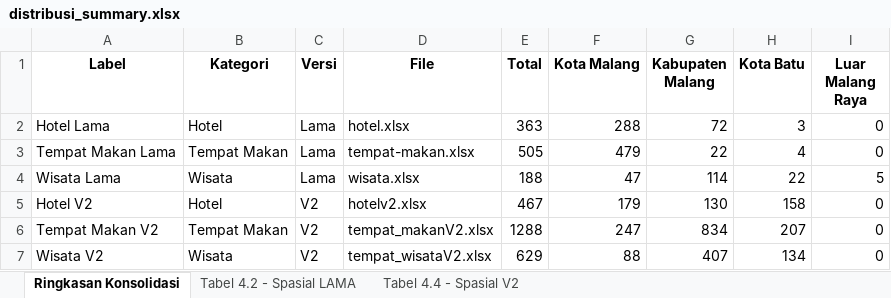
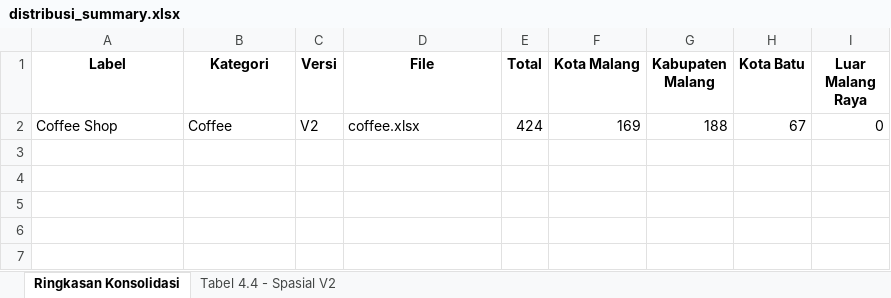
Before and after one commit to omsentod/PROJET-SKRIPSI, an Excel workbook: SIMULATION/VALIDASI DATA/HASIL-VALIDASI/distribusi_summary.xlsx, sheet Ringkasan Konsolidasi, drawn as a sheet; values as stored, in another font and other column widths than the file's, no borders; removed rows and columns are numbered as before the commit, all else as after; the diff names each change by its address in the sheet, - before the commit and + after, or states it on an @@ line.

```diff
--- a/SIMULATION/VALIDASI DATA/HASIL-VALIDASI/distribusi_summary.xlsx (sheet Ringkasan Konsolidasi)
+++ b/SIMULATION/VALIDASI DATA/HASIL-VALIDASI/distribusi_summary.xlsx (sheet Ringkasan Konsolidasi)
-sheet tab: Tabel 4.2 - Spasial LAMA
-row 2: Hotel Lama | Hotel | Lama | hotel.xlsx | 363 | 288 | 72 | 3 | 0
-row 3: Tempat Makan Lama | Tempat Makan | Lama | tempat-makan.xlsx | 505 | 479 | 22 | 4 | 0
-row 4: Wisata Lama | Wisata | Lama | wisata.xlsx | 188 | 47 | 114 | 22 | 5
-row 5: Hotel V2 | Hotel | V2 | hotelv2.xlsx | 467 | 179 | 130 | 158 | 0
-row 6: Tempat Makan V2 | Tempat Makan | V2 | tempat_makanV2.xlsx | 1288 | 247 | 834 | 207 | 0
-row 7: Wisata V2 | Wisata | V2 | tempat_wisataV2.xlsx | 629 | 88 | 407 | 134 | 0
+row 2: Coffee Shop | Coffee | V2 | coffee.xlsx | 424 | 169 | 188 | 67 | 0
```
Also changed, not shown: sheet Tabel 4.4 - Spasial V2, SIMULATION/EXPERIMENT MODEL/START/rekomendasi_paket.xlsx, SIMULATION/EXPERIMENT MODEL/START/rekomendasi_paket_destination.xlsx, 23 other files.
